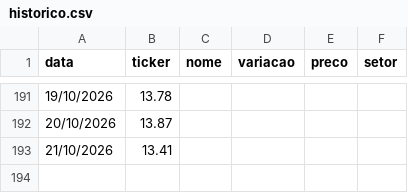
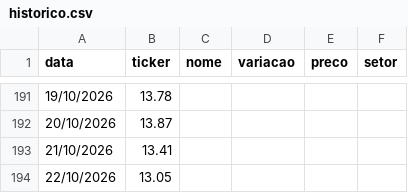
Before and after one commit to csobreiro/Itisinvest, a CSV file: historico.csv, drawn as a sheet; only a part is shown, gaps mark what is left out.

```diff
--- a/historico.csv
+++ b/historico.csv
@@ -193 +193,2 @@ data,ticker,nome,variacao,preco,setor
 21/10/2026,13.41
+22/10/2026,13.05
```
